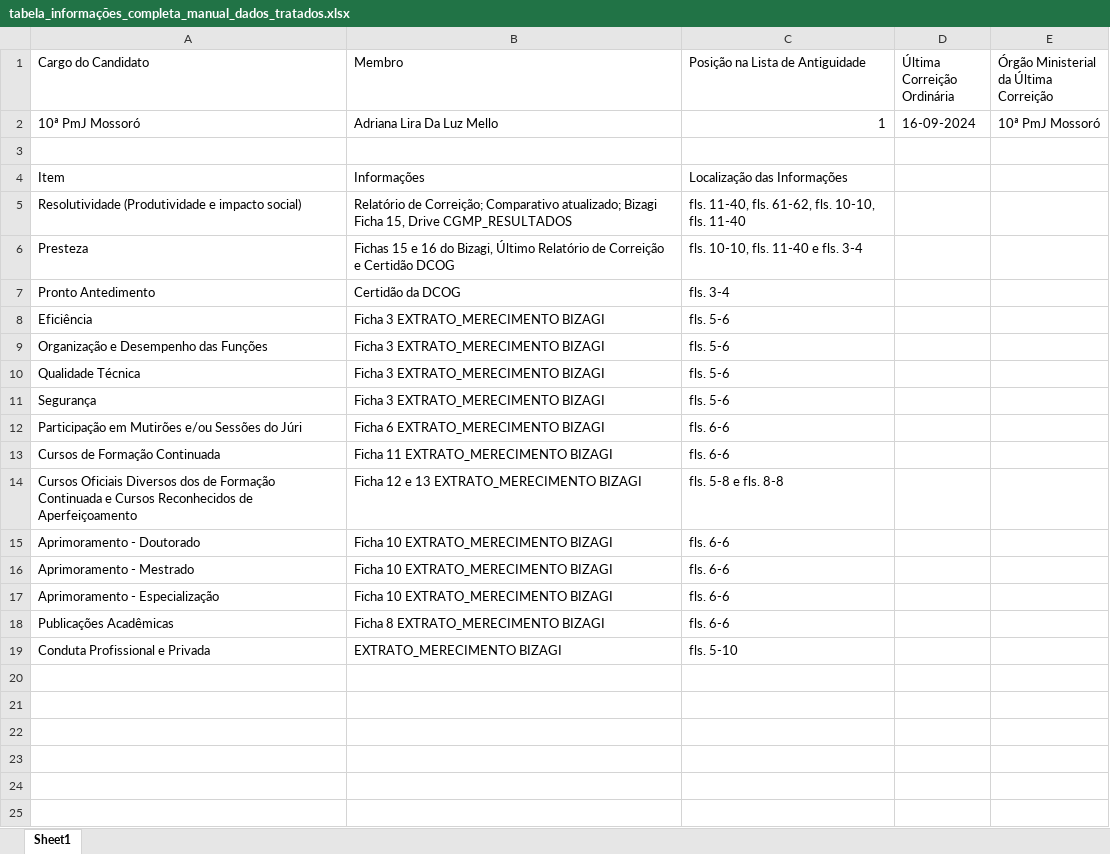
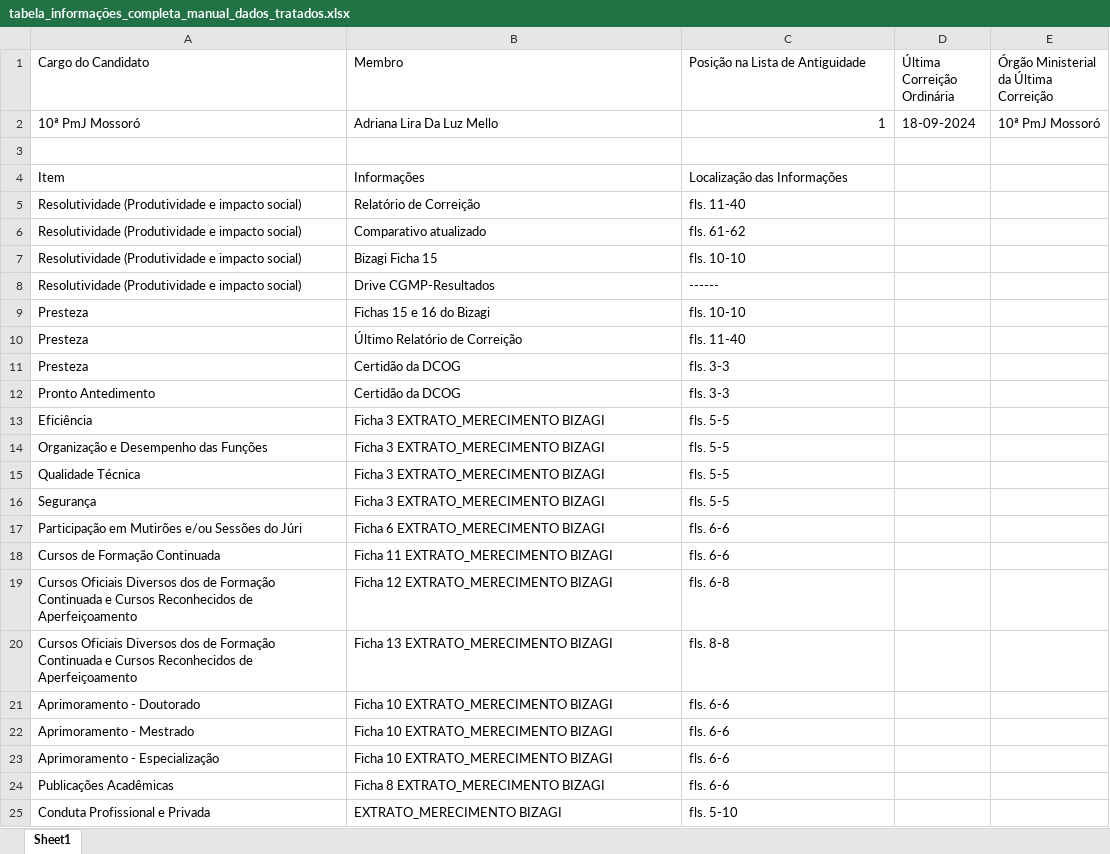
Before and after one commit to RafaelGalvaoRN/dash_corregedoria_mprn, an Excel workbook: tabela_informações_completa_manual_dados_tratados.xlsx, sheet Sheet1, drawn as a sheet; values as stored, in another font and other column widths than the file's, no borders; addresses are those after the commit; the diff names each change by its address in the sheet, - before the commit and + after, or states it on an @@ line.

```diff
--- a/tabela_informações_completa_manual_dados_tratados.xlsx (sheet Sheet1)
+++ b/tabela_informações_completa_manual_dados_tratados.xlsx (sheet Sheet1)
-D2 (Última Correição Ordinária): 16-09-2024
+D2 (Última Correição Ordinária): 18-09-2024
-B5 (Membro): Relatório de Correição; Comparativo atualizado; Bizagi Ficha 15, Drive CGMP_RESULTADOS
+B5 (Membro): Relatório de Correição
-C5 (Posição na Lista de Antiguidade): fls. 11-40, fls. 61-62, fls. 10-10, fls. 11-40
+C5 (Posição na Lista de Antiguidade): fls. 11-40
+row 6: Resolutividade (Produtividade e impacto social) | Comparativo atualizado | fls. 61-62
+row 7: Resolutividade (Produtividade e impacto social) | Bizagi Ficha 15 | fls. 10-10
+row 8: Resolutividade (Produtividade e impacto social) | Drive CGMP-Resultados | ------
+row 9: Presteza | Fichas 15 e 16 do Bizagi | fls. 10-10
-B10 (Membro): Fichas 15 e 16 do Bizagi, Último Relatório de Correição e Certidão DCOG
+B10 (Membro): Último Relatório de Correição
-C10 (Posição na Lista de Antiguidade): fls. 10-10, fls. 11-40 e fls. 3-4
+C10 (Posição na Lista de Antiguidade): fls. 11-40
+row 11: Presteza | Certidão da DCOG | fls. 3-3
-C12 (Posição na Lista de Antiguidade): fls. 3-4
+C12 (Posição na Lista de Antiguidade): fls. 3-3
-C13:C16 (Posição na Lista de Antiguidade): fls. 5-6
+C13:C16 (Posição na Lista de Antiguidade): fls. 5-5
+row 19: Cursos Oficiais Diversos dos de Formação Continuada e Cursos Reconhecidos de Aperfeiçoamento | Ficha 12 EXTRATO_MERECIMENTO BIZAGI | fls. 6-8
-B20 (Membro): Ficha 12 e 13 EXTRATO_MERECIMENTO BIZAGI
+B20 (Membro): Ficha 13 EXTRATO_MERECIMENTO BIZAGI
-C20 (Posição na Lista de Antiguidade): fls. 5-8 e fls. 8-8
+C20 (Posição na Lista de Antiguidade): fls. 8-8
```
Also changed, not shown: 5 other files.
